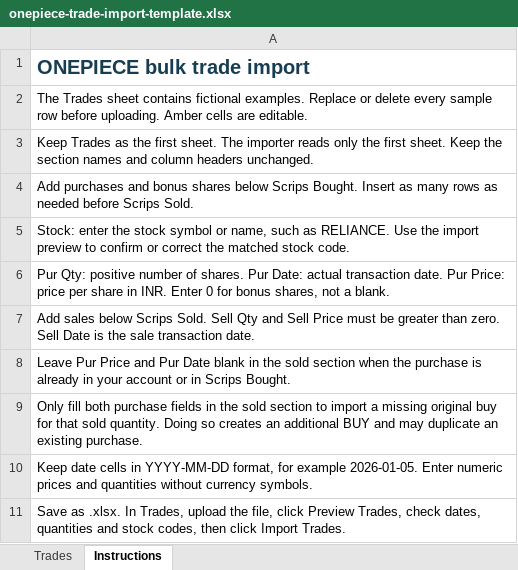
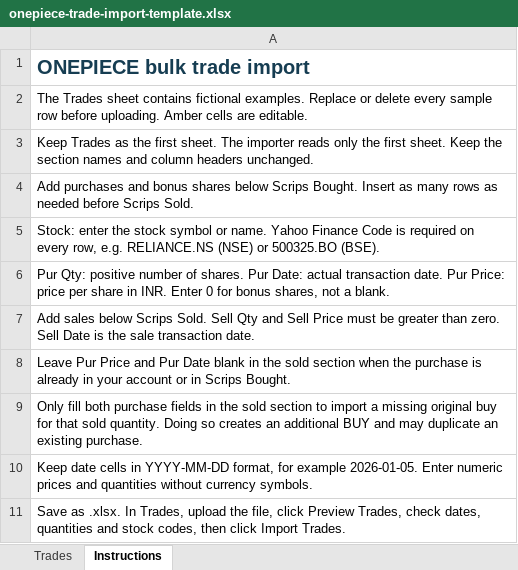
Before and after one commit to vignesh2p/portfolio-managent, an Excel workbook: templates/onepiece-trade-import-template.xlsx, sheet Instructions, drawn as a sheet; values as stored, in another font and other column widths than the file's, no borders; the diff names each change by its address in the sheet, - before the commit and + after, or states it on an @@ line.

Commit message:
Add Yahoo trade lookup and cumulative opportunity allocations

```diff
--- a/templates/onepiece-trade-import-template.xlsx (sheet Instructions)
+++ b/templates/onepiece-trade-import-template.xlsx (sheet Instructions)
-A5: …symbol or name, such as RELIANCE. Use the import preview to confirm or correct the matched stock code.
+A5: …symbol or name. Yahoo Finance Code is required on every row, e.g. RELIANCE.NS (NSE) or 500325.BO (BSE).
```
Also changed, not shown: sheet Trades, 16 other files.
